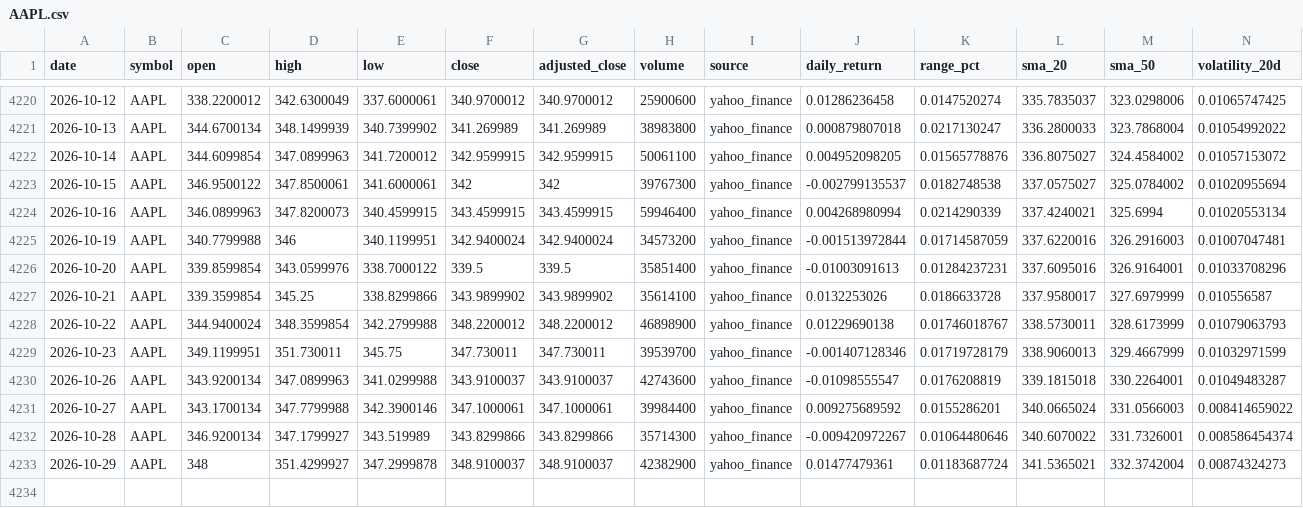
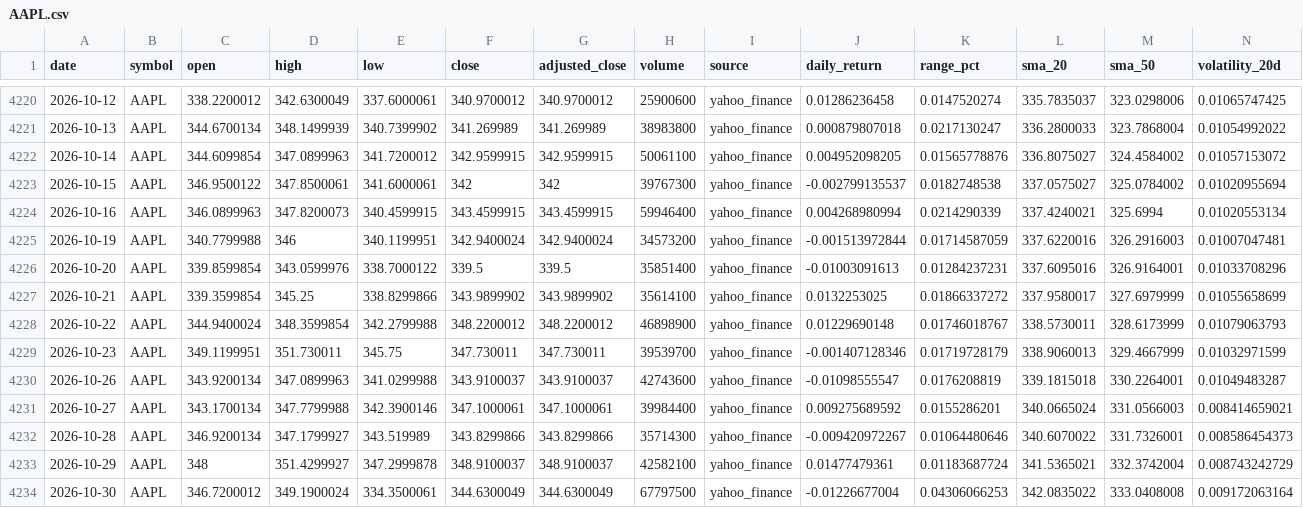
Before and after one commit to abi1010-git/predicting-stock-market-personal-project, a CSV file: data/AAPL.csv, drawn as a sheet; only a part is shown, gaps mark what is left out.

```diff
--- a/data/AAPL.csv
+++ b/data/AAPL.csv
@@ -4226,8 +4226,9 @@ date,symbol,open,high,low,close,adjusted_close,volume,source,daily_return,range_
 2026-10-20,AAPL,339.8599854,343.0599976,338.7000122,339.5,339.5,35851400,yahoo_finance,-0.01003091613,0.01284237231,337.6095016,326.9164001,0.01033708296
-2026-10-21,AAPL,339.3599854,345.25,338.8299866,343.9899902,343.9899902,35614100,yahoo_finance,0.0132253026,0.0186633728,337.9580017,327.6979999,0.010556587
-2026-10-22,AAPL,344.9400024,348.3599854,342.2799988,348.2200012,348.2200012,46898900,yahoo_finance,0.01229690138,0.01746018767,338.5730011,328.6173999,0.01079063793
+2026-10-21,AAPL,339.3599854,345.25,338.8299866,343.9899902,343.9899902,35614100,yahoo_finance,0.0132253025,0.01866337272,337.9580017,327.6979999,0.01055658699
+2026-10-22,AAPL,344.9400024,348.3599854,342.2799988,348.2200012,348.2200012,46898900,yahoo_finance,0.01229690148,0.01746018767,338.5730011,328.6173999,0.01079063793
 2026-10-23,AAPL,349.1199951,351.730011,345.75,347.730011,347.730011,39539700,yahoo_finance,-0.001407128346,0.01719728179,338.9060013,329.4667999,0.01032971599
 2026-10-26,AAPL,343.9200134,347.0899963,341.0299988,343.9100037,343.9100037,42743600,yahoo_finance,-0.01098555547,0.0176208819,339.1815018,330.2264001,0.01049483287
-2026-10-27,AAPL,343.1700134,347.7799988,342.3900146,347.1000061,347.1000061,39984400,yahoo_finance,0.009275689592,0.0155286201,340.0665024,331.0566003,0.008414659022
-2026-10-28,AAPL,346.9200134,347.1799927,343.519989,343.8299866,343.8299866,35714300,yahoo_finance,-0.009420972267,0.01064480646,340.6070022,331.7326001,0.008586454374
-2026-10-29,AAPL,348,351.4299927,347.2999878,348.9100037,348.9100037,42382900,yahoo_finance,0.01477479361,0.01183687724,341.5365021,332.3742004,0.00874324273
+2026-10-27,AAPL,343.1700134,347.7799988,342.3900146,347.1000061,347.1000061,39984400,yahoo_finance,0.009275689592,0.0155286201,340.0665024,331.0566003,0.008414659021
+2026-10-28,AAPL,346.9200134,347.1799927,343.519989,343.8299866,343.8299866,35714300,yahoo_finance,-0.009420972267,0.01064480646,340.6070022,331.7326001,0.008586454373
+2026-10-29,AAPL,348,351.4299927,347.2999878,348.9100037,348.9100037,42582100,yahoo_finance,0.01477479361,0.01183687724,341.5365021,332.3742004,0.008743242729
+2026-10-30,AAPL,346.7200012,349.1900024,334.3500061,344.6300049,344.6300049,67797500,yahoo_finance,-0.01226677004,0.04306066253,342.0835022,333.0408008,0.009172063164
```
Also changed, not shown: data/IWM.csv, data/NVDA.csv, 3 other files.
